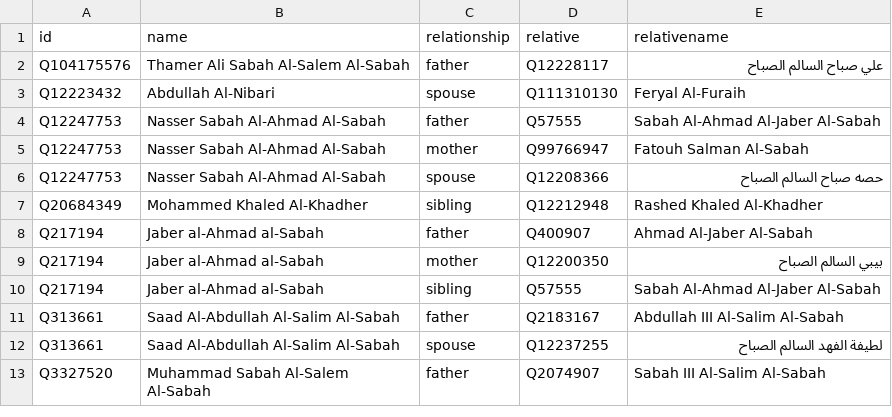
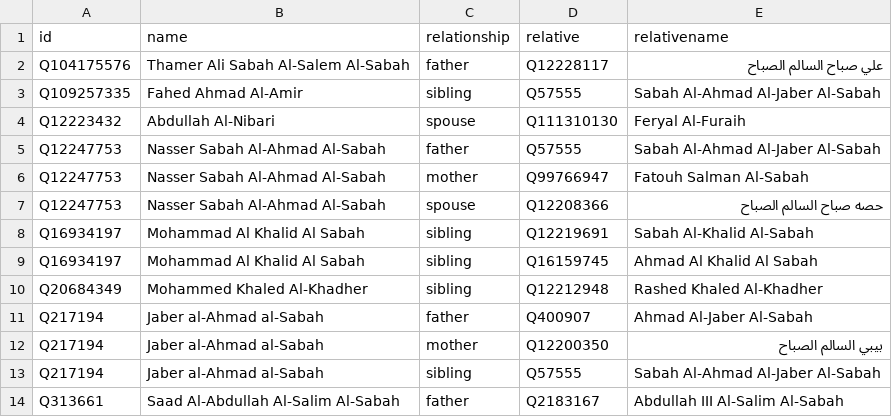
Before and after one commit to every-politician-scrapers/kuwait-ministers, a CSV file: html/family.csv, drawn as a sheet; only a part is shown; the shorter side is filled out with more unchanged rows.

```diff
--- a/html/family.csv
+++ b/html/family.csv
@@ -2,2 +2,3 @@ id,name,relationship,relative,relativename
 Q104175576,Thamer Ali Sabah Al-Salem Al-Sabah,father,Q12228117,علي صباح السالم الصباح
+Q109257335,Fahed Ahmad Al-Amir,sibling,Q57555,Sabah Al-Ahmad Al-Jaber Al-Sabah
 Q12223432,Abdullah Al-Nibari,spouse,Q111310130,Feryal Al-Furaih
@@ -6,2 +7,4 @@ Q12247753,Nasser Sabah Al-Ahmad Al-Sabah,mother,Q99766947,Fatouh Salman Al-Sabah
 Q12247753,Nasser Sabah Al-Ahmad Al-Sabah,spouse,Q12208366,حصه صباح السالم الصباح
+Q16934197,Mohammad Al Khalid Al Sabah,sibling,Q12219691,Sabah Al-Khalid Al-Sabah
+Q16934197,Mohammad Al Khalid Al Sabah,sibling,Q16159745,Ahmad Al Khalid Al Sabah
 Q20684349,Mohammed Khaled Al-Khadher,sibling,Q12212948,Rashed Khaled Al-Khadher
```
Also changed, not shown: html/current.csv, html/holders21.csv, 2 other files.
